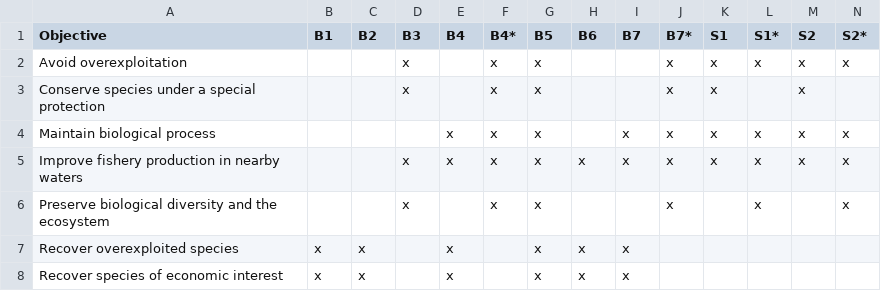
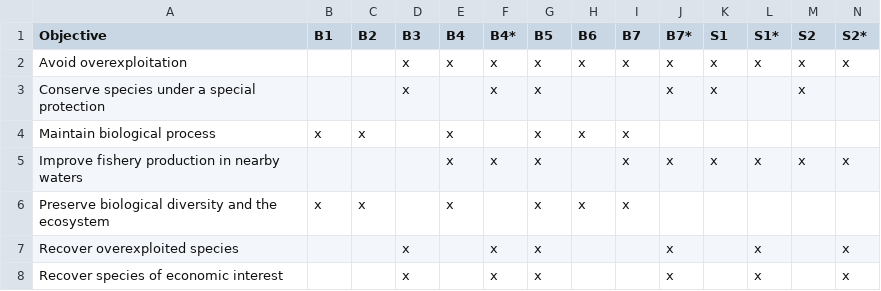
Before and after one commit to jcvdav/MAREAmanuscript, a CSV file: Tables/Objectives_Indicators.csv, drawn as a sheet; only a part is shown; the diff names each change by its address in the sheet, - before the commit and + after, or states it on an @@ line.

Commit message:
Updated figures and tables

```diff
--- a/Tables/Objectives_Indicators.csv
+++ b/Tables/Objectives_Indicators.csv
-E2 (B4): (empty)
+E2 (B4): x
-H2 (B6): (empty)
+H2 (B6): x
-I2 (B7): (empty)
+I2 (B7): x
-B4 (B1): (empty)
+B4 (B1): x
-C4 (B2): (empty)
+C4 (B2): x
-F4 (B4*): x
+F4 (B4*): (empty)
-H4 (B6): (empty)
+H4 (B6): x
-J4 (B7*): x
+J4 (B7*): (empty)
-K4 (S1): x
+K4 (S1): (empty)
-L4 (S1*): x
+L4 (S1*): (empty)
-M4 (S2): x
+M4 (S2): (empty)
-N4 (S2*): x
+N4 (S2*): (empty)
-D5:D6 (B3): x
+D5:D6 (B3): (empty)
-H5 (B6): x
+H5 (B6): (empty)
-B6 (B1): (empty)
+B6 (B1): x
-C6 (B2): (empty)
+C6 (B2): x
-E6 (B4): (empty)
+E6 (B4): x
-F6 (B4*): x
+F6 (B4*): (empty)
-H6 (B6): (empty)
+H6 (B6): x
-I6 (B7): (empty)
+I6 (B7): x
-J6 (B7*): x
+J6 (B7*): (empty)
-L6 (S1*): x
+L6 (S1*): (empty)
-N6 (S2*): x
+N6 (S2*): (empty)
-B7:B8 (B1): x
+B7:B8 (B1): (empty)
-C7:C8 (B2): x
+C7:C8 (B2): (empty)
-D7:D8 (B3): (empty)
+D7:D8 (B3): x
-E7:E8 (B4): x
+E7:E8 (B4): (empty)
-F7:F8 (B4*): (empty)
+F7:F8 (B4*): x
-H7:H8 (B6): x
+H7:H8 (B6): (empty)
-I7:I8 (B7): x
+I7:I8 (B7): (empty)
-J7:J8 (B7*): (empty)
+J7:J8 (B7*): x
-L7:L8 (S1*): (empty)
+L7:L8 (S1*): x
-N7:N8 (S2*): (empty)
+N7:N8 (S2*): x
```
Also changed, not shown: 2 other files.
